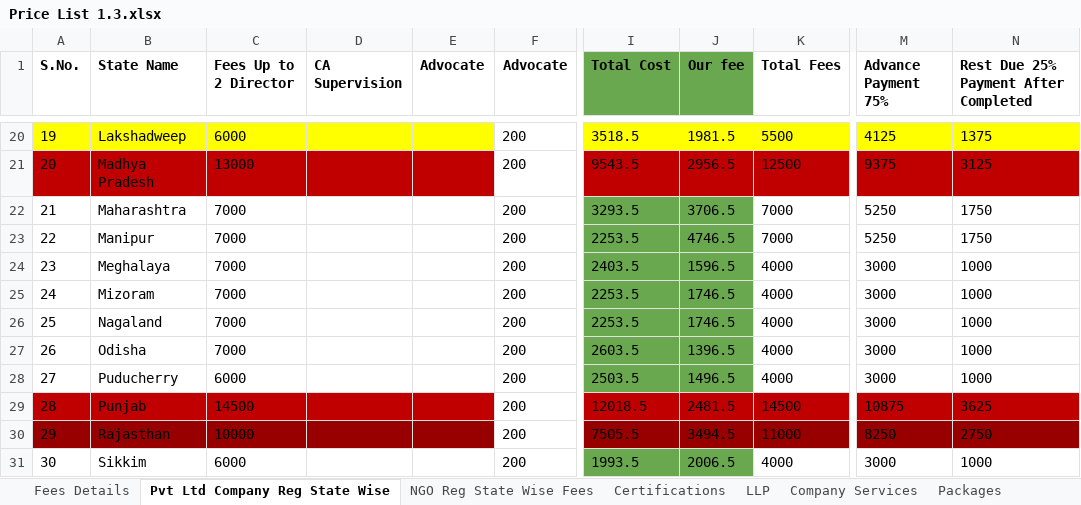
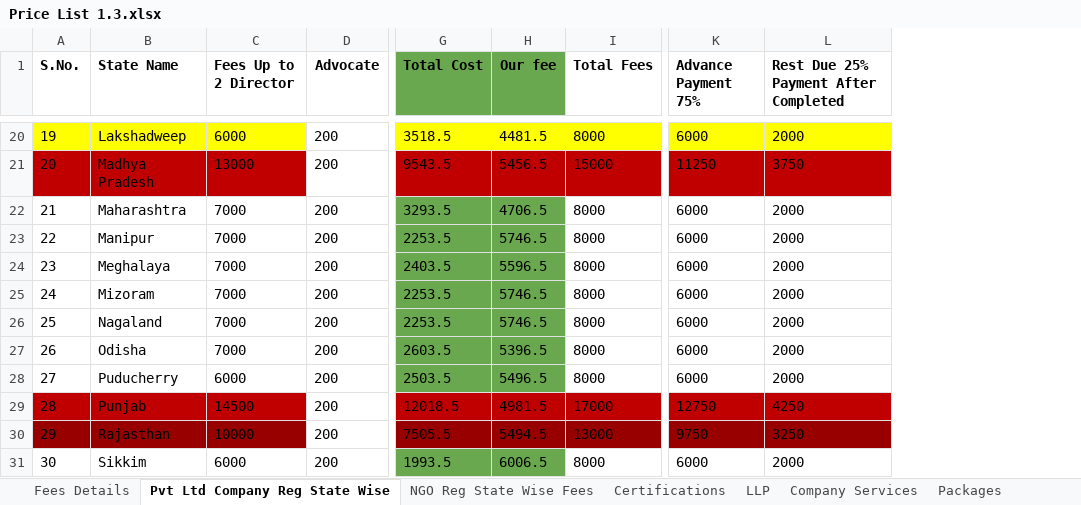
Before and after one commit to nivyindia/Research-Repository, an Excel workbook: Business-Models/Vyapari-Suvidha-Kendra-Kits/Training/Training Docs/Price List 1.3.xlsx, sheet Pvt Ltd Company Reg State Wise, drawn as a sheet; only a part is shown, gaps mark what is left out; values as stored, in another font and other column widths than the file's, no borders; charts and pictures not drawn; removed rows and columns are numbered as before the commit, all else as after; the diff covers the shown part only; the diff names each change by its address in the sheet, - before the commit and + after, or states it on an @@ line.

```diff
--- a/Business-Models/Vyapari-Suvidha-Kendra-Kits/Training/Training Docs/Price List 1.3.xlsx (sheet Pvt Ltd Company Reg State Wise)
+++ b/Business-Models/Vyapari-Suvidha-Kendra-Kits/Training/Training Docs/Price List 1.3.xlsx (sheet Pvt Ltd Company Reg State Wise)
-column D (CA Supervision), empty
-column E (Advocate), empty
-H20 (Our fee): 1981.5
+H20 (Our fee): 4481.5
-I20 (Total Fees): 5500
+I20 (Total Fees): 8000
-K20 (Advance Payment 75%): 4125
+K20 (Advance Payment 75%): 6000
-L20: 1375
+L20: 2000
-H21 (Our fee): 2956.5
+H21 (Our fee): 5456.5
-I21 (Total Fees): 12500
+I21 (Total Fees): 15000
-K21 (Advance Payment 75%): 9375
+K21 (Advance Payment 75%): 11250
-L21: 3125
+L21: 3750
-H22 (Our fee): 3706.5
+H22 (Our fee): 4706.5
-I22:I23 (Total Fees): 7000
+I22:I23 (Total Fees): 8000
-K22:K23 (Advance Payment 75%): 5250
+K22:K23 (Advance Payment 75%): 6000
-L22:L23: 1750
+L22:L23: 2000
-H23 (Our fee): 4746.5
+H23 (Our fee): 5746.5
-H24 (Our fee): 1596.5
+H24 (Our fee): 5596.5
-I24:I28 (Total Fees): 4000
+I24:I28 (Total Fees): 8000
-K24:K28 (Advance Payment 75%): 3000
+K24:K28 (Advance Payment 75%): 6000
-L24:L28: 1000
+L24:L28: 2000
-H25:H26 (Our fee): 1746.5
+H25:H26 (Our fee): 5746.5
-H27 (Our fee): 1396.5
+H27 (Our fee): 5396.5
-H28 (Our fee): 1496.5
+H28 (Our fee): 5496.5
-H29 (Our fee): 2481.5
+H29 (Our fee): 4981.5
-I29 (Total Fees): 14500
+I29 (Total Fees): 17000
-K29 (Advance Payment 75%): 10875
+K29 (Advance Payment 75%): 12750
-L29: 3625
+L29: 4250
-H30 (Our fee): 3494.5
+H30 (Our fee): 5494.5
-I30 (Total Fees): 11000
+I30 (Total Fees): 13000
-K30 (Advance Payment 75%): 8250
+K30 (Advance Payment 75%): 9750
-L30: 2750
+L30: 3250
-H31 (Our fee): 2006.5
+H31 (Our fee): 6006.5
-I31 (Total Fees): 4000
+I31 (Total Fees): 8000
-K31 (Advance Payment 75%): 3000
+K31 (Advance Payment 75%): 6000
-L31: 1000
+L31: 2000
```
Also changed, not shown: 96 edited cells elsewhere in this sheet, sheet NGO Reg State Wise Fees, sheet LLP, sheet Certifications, sheet Fees Details, sheet Company Services, formulas that keep their value, charts or pictures, 1 other file.
